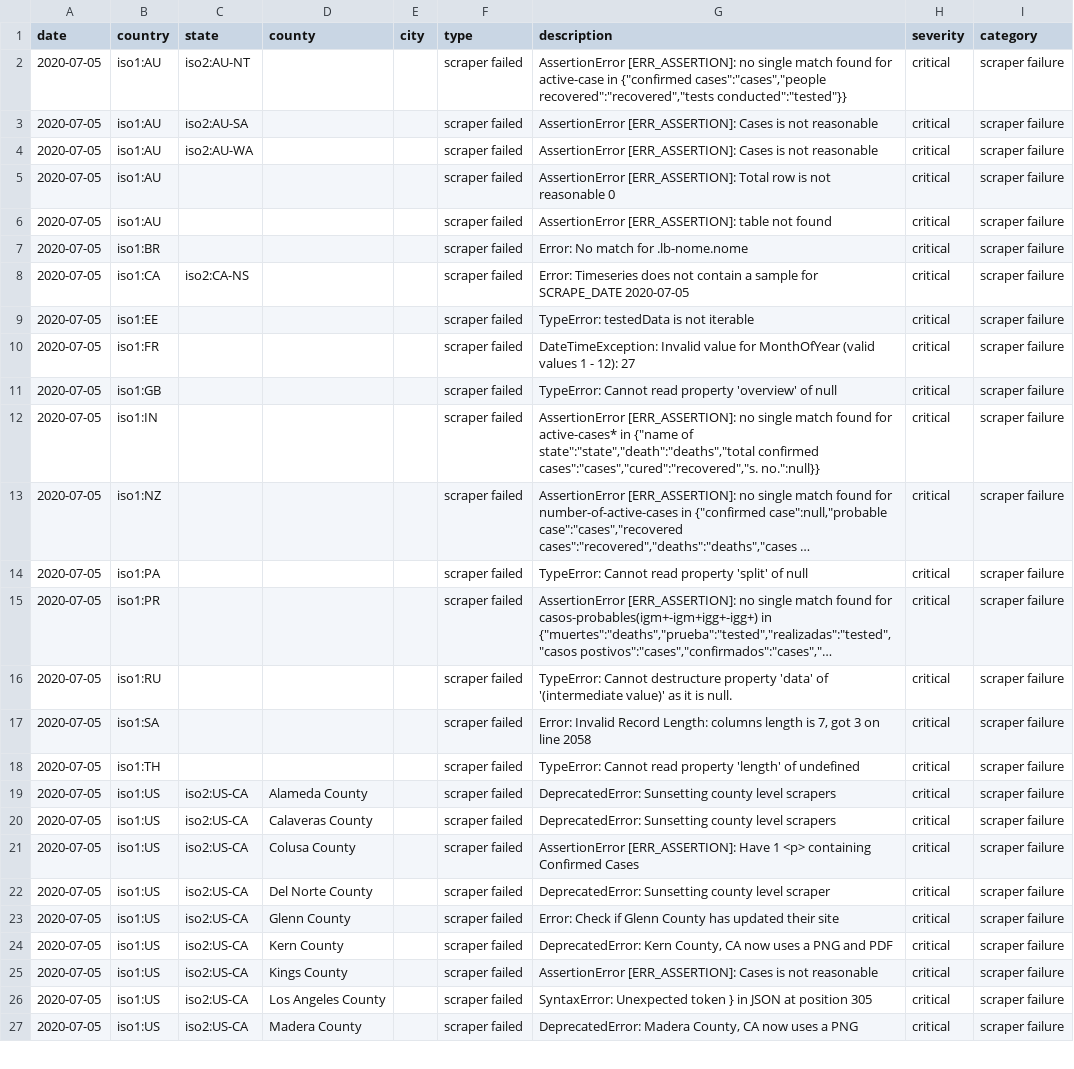
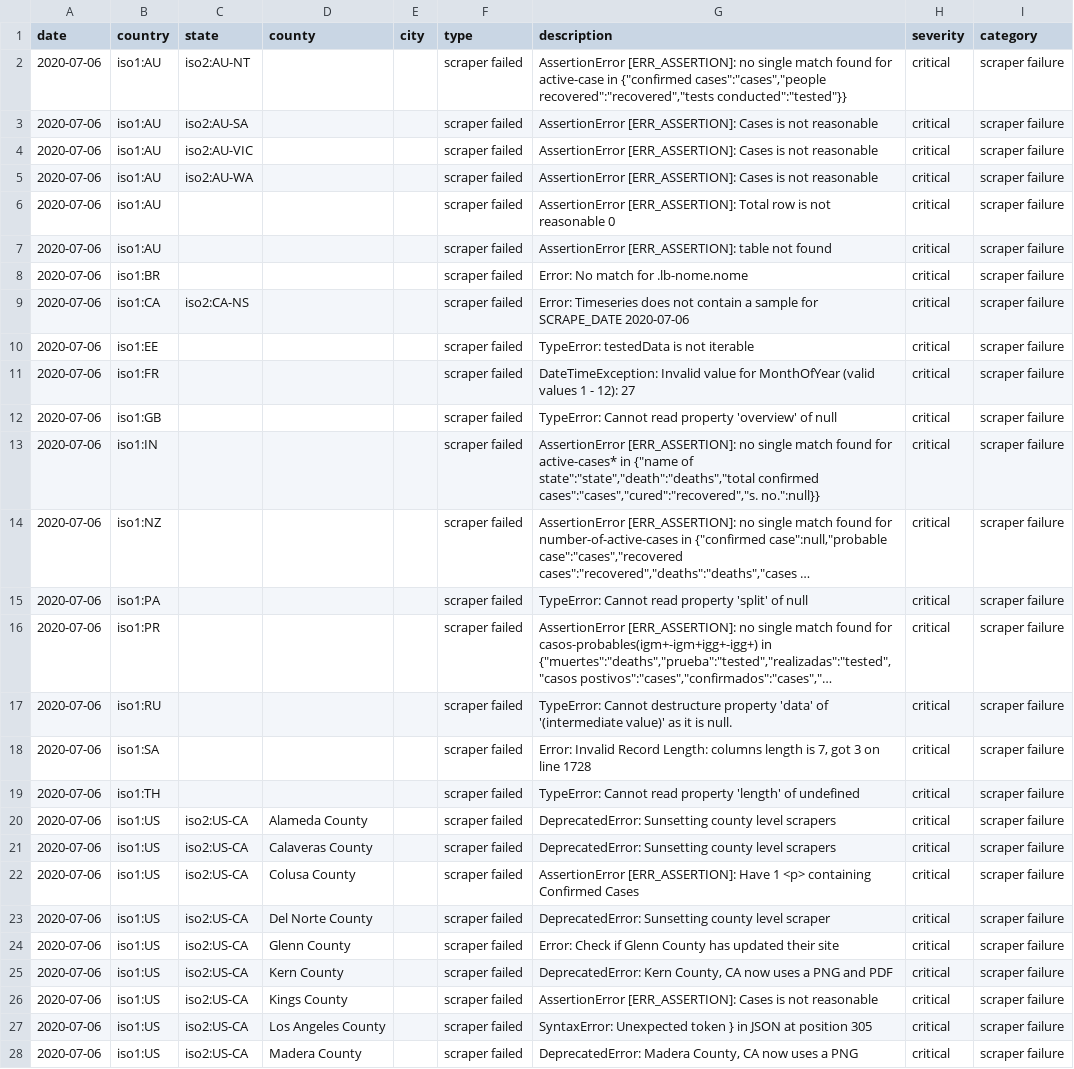
Before and after one commit to covidatlas/coronadatascraper, a CSV file: reports/crawler-report.csv, drawn as a sheet; only a part is shown; long unchanged cells end in …; addresses are those after the commit; the diff covers the shown part only; the diff names each change by its address in the sheet, - before the commit and + after, or states it on an @@ line.

```diff
--- a/reports/crawler-report.csv
+++ b/reports/crawler-report.csv
-A2:A3 (date): 2020-07-05
+A2:A3 (date): 2020-07-06
+row 4: 2020-07-06 | iso1:AU | iso2:AU-VIC |  |  | scraper failed | AssertionError [ERR_ASSERTION]: Cases is not reasonable | critical | scraper failure
-A5:A28 (date): 2020-07-05
+A5:A28 (date): 2020-07-06
-G9 (description): …for SCRAPE_DATE 2020-07-05
+G9 (description): …for SCRAPE_DATE 2020-07-06
-G18 (description): …on line 2058
+G18 (description): …on line 1728
```
Also changed, not shown: 1 removed row and 47 edited cells elsewhere in this file, 10 other files.
